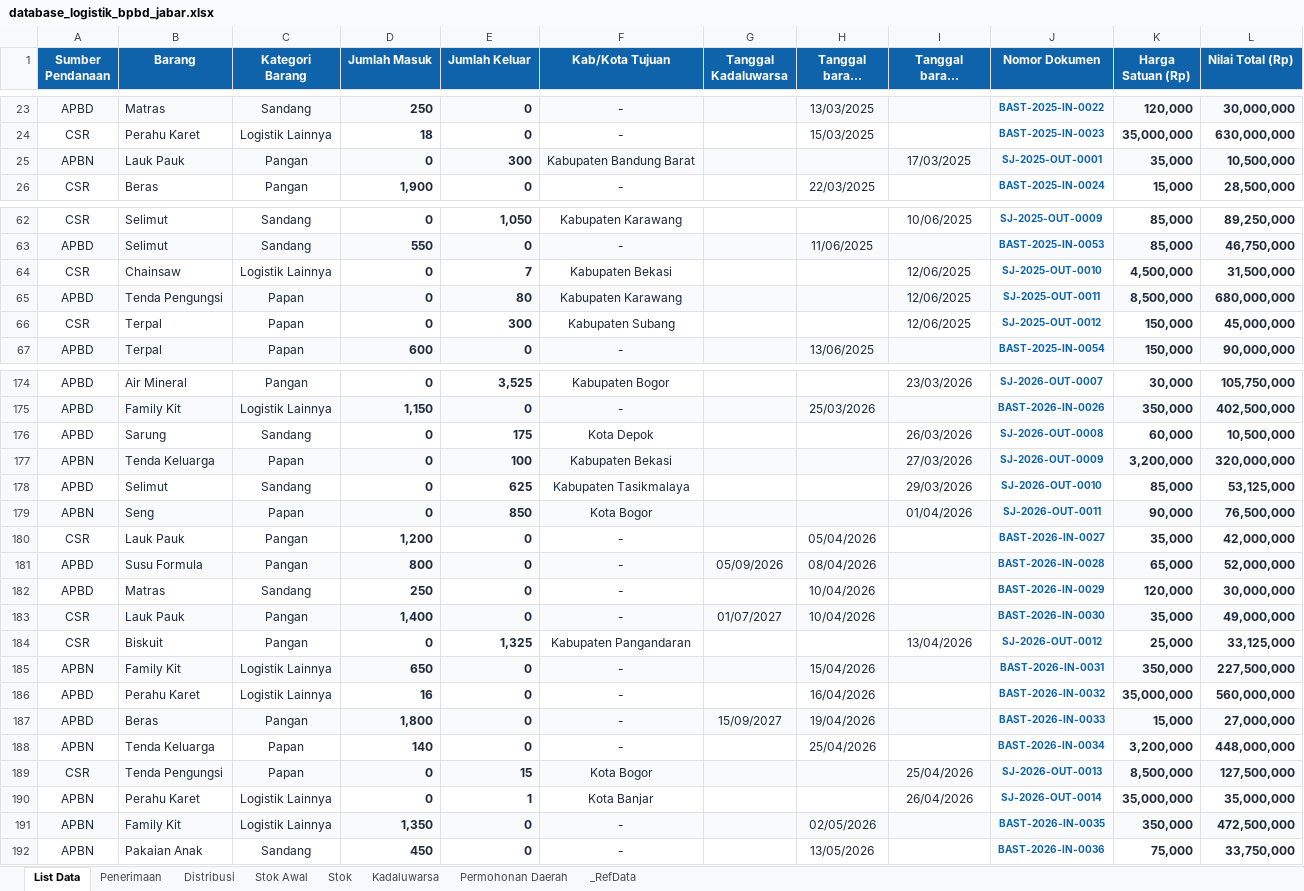
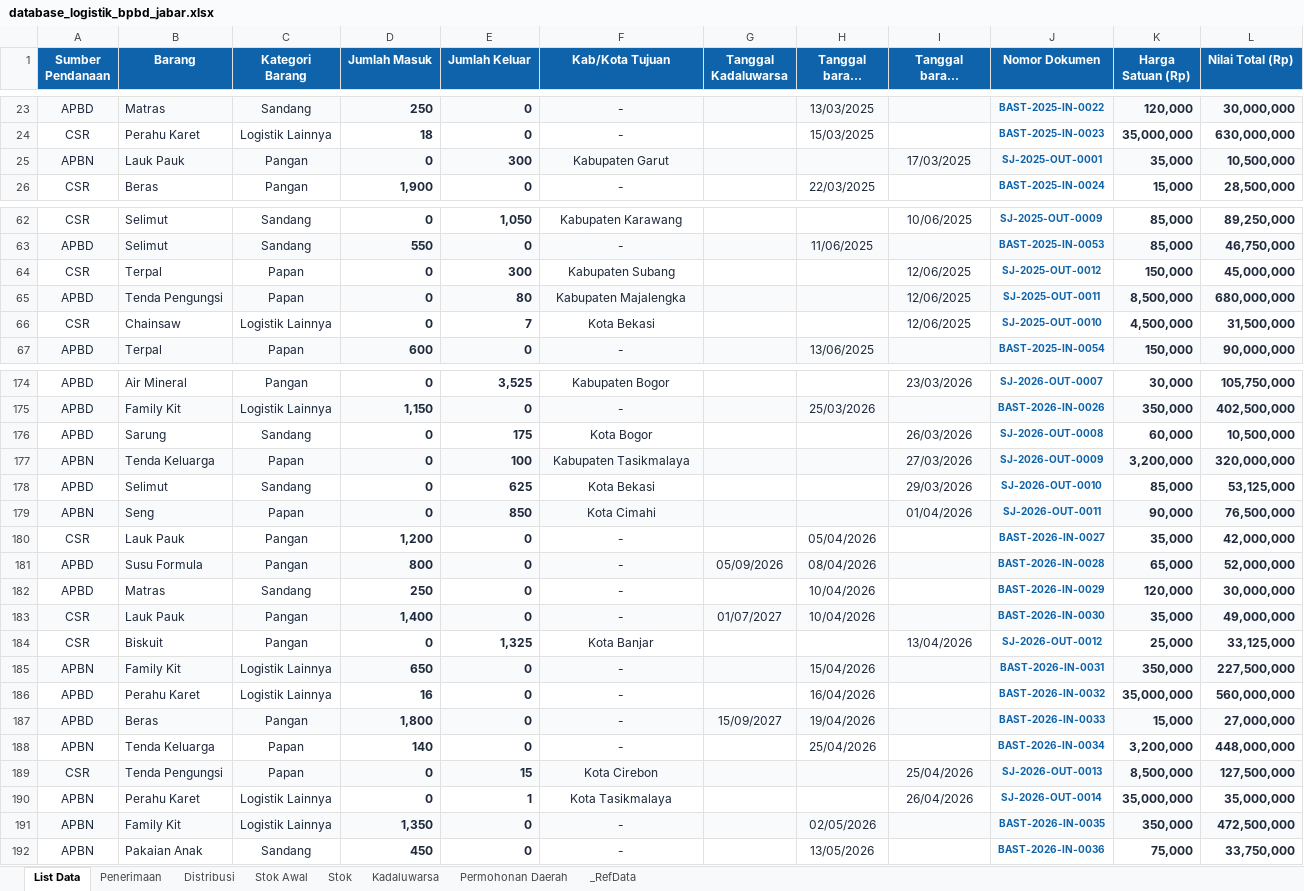
Before and after one commit to Althafurutama-17/Visual-E-Luna, an Excel workbook: database_logistik_bpbd_jabar.xlsx, sheet List Data, drawn as a sheet; only a part is shown, gaps mark what is left out; long unchanged cells end in …; values as stored, in another font and other column widths than the file's, no borders; table styles not drawn; removed rows and columns are numbered as before the commit, all else as after; the diff covers the shown part only; the diff names each change by its address in the sheet, - before the commit and + after, or states it on an @@ line.

```diff
--- a/database_logistik_bpbd_jabar.xlsx (sheet List Data)
+++ b/database_logistik_bpbd_jabar.xlsx (sheet List Data)
-F25 (Kab/Kota Tujuan): Kabupaten Bandung Barat
+F25 (Kab/Kota Tujuan): Kabupaten Garut
-row 64: CSR | Chainsaw | Logistik Lainnya | 0 | 7 | Kabupaten Bekasi |  |  | 12/06/2025 | SJ-2025-OUT-0010 | 4,500,000 | 31,500,000
-row 65: APBD | Tenda Pengungsi | Papan | 0 | 80 | Kabupaten Karawang |  |  | 12/06/2025 | SJ-2025-OUT-0011 | 8,500,000 | 680,000,000
+row 65: APBD | Tenda Pengungsi | Papan | 0 | 80 | Kabupaten Majalengka |  |  | 12/06/2025 | SJ-2025-OUT-0011 | 8,500,000 | 680,000,000
+row 66: CSR | Chainsaw | Logistik Lainnya | 0 | 7 | Kota Bekasi |  |  | 12/06/2025 | SJ-2025-OUT-0010 | 4,500,000 | 31,500,000
-F176 (Kab/Kota Tujuan): Kota Depok
+F176 (Kab/Kota Tujuan): Kota Bogor
-F177 (Kab/Kota Tujuan): Kabupaten Bekasi
+F177 (Kab/Kota Tujuan): Kabupaten Tasikmalaya
-F178 (Kab/Kota Tujuan): Kabupaten Tasikmalaya
+F178 (Kab/Kota Tujuan): Kota Bekasi
-F179 (Kab/Kota Tujuan): Kota Bogor
+F179 (Kab/Kota Tujuan): Kota Cimahi
-F184 (Kab/Kota Tujuan): Kabupaten Pangandaran
+F184 (Kab/Kota Tujuan): Kota Banjar
-F189 (Kab/Kota Tujuan): Kota Bogor
+F189 (Kab/Kota Tujuan): Kota Cirebon
-F190 (Kab/Kota Tujuan): Kota Banjar
+F190 (Kab/Kota Tujuan): Kota Tasikmalaya
```
Also changed, not shown: 33 edited cells elsewhere in this sheet, sheet Permohonan Daerah, sheet Distribusi, 6 other files.
